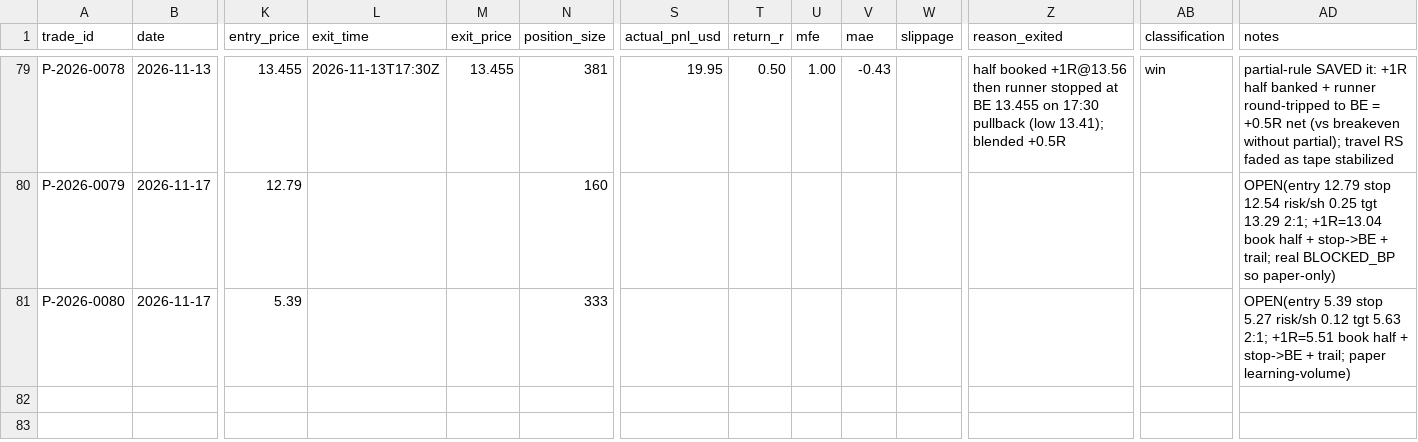
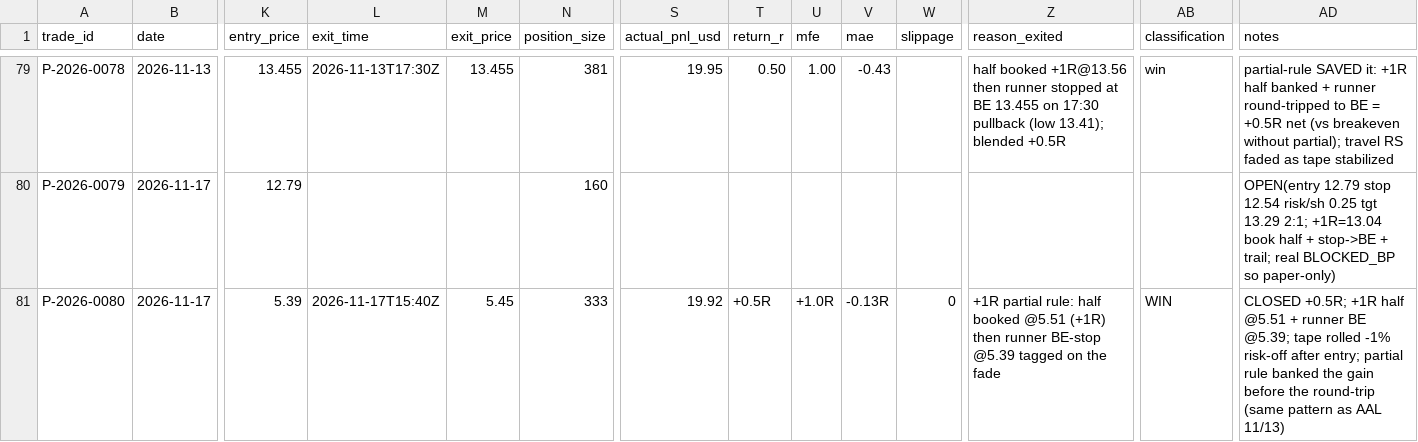
Before and after one commit to Taido097/Trading-Agent-, a CSV file: data/PAPER_TRADES.csv, drawn as a sheet; only a part is shown, gaps mark what is left out; the diff names each change by its address in the sheet, - before the commit and + after, or states it on an @@ line.

```diff
--- a/data/PAPER_TRADES.csv
+++ b/data/PAPER_TRADES.csv
-L81 (exit_time): (empty)
+L81 (exit_time): 2026-11-17T15:40Z
-M81 (exit_price): (empty)
+M81 (exit_price): 5.45
-S81 (actual_pnl_usd): (empty)
+S81 (actual_pnl_usd): 19.92
-T81 (return_r): (empty)
+T81 (return_r): +0.5R
-U81 (mfe): (empty)
+U81 (mfe): +1.0R
-V81 (mae): (empty)
+V81 (mae): -0.13R
-W81 (slippage): (empty)
+W81 (slippage): 0
-Z81 (reason_exited): (empty)
+Z81 (reason_exited): +1R partial rule: half booked @5.51 (+1R) then runner BE-stop @5.39 tagged on the fade
-AB81 (classification): (empty)
+AB81 (classification): WIN
-AD81 (notes): OPEN(entry 5.39 stop 5.27 risk/sh 0.12 tgt 5.63 2:1; +1R=5.51 book half + stop->BE + trail; paper learning-volume)
+AD81 (notes): CLOSED +0.5R; +1R half @5.51 + runner BE @5.39; tape rolled -1% risk-off after entry; partial rule banked the gain before the round-trip (same pattern as AAL 11/13)
```
Also changed, not shown: 1 other file.
